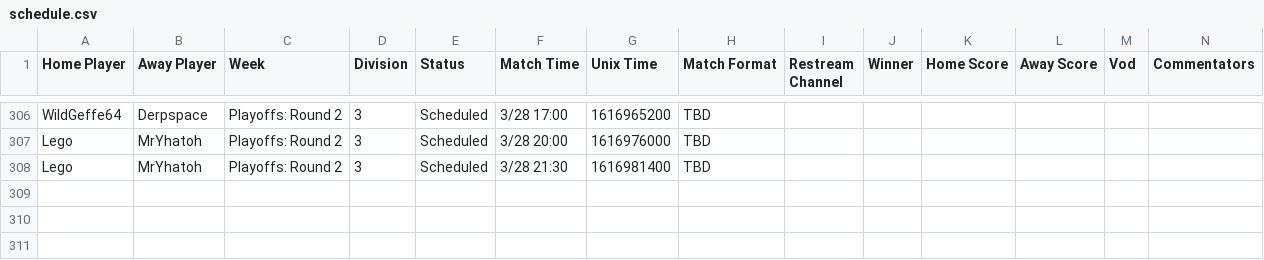
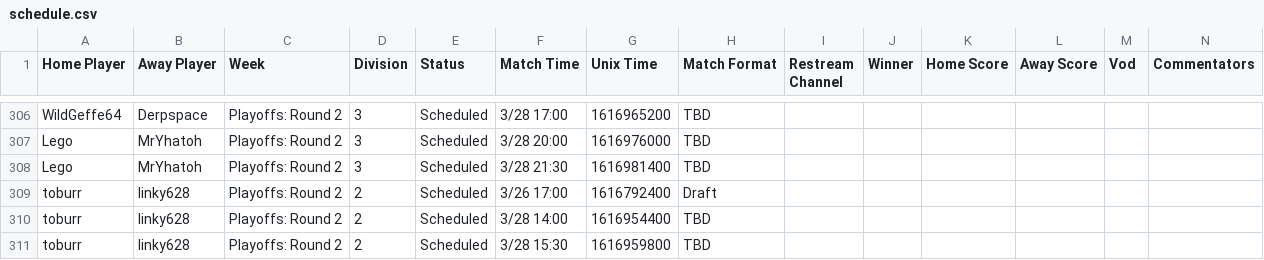
Before and after one commit to Lego6245/sms.bingo, a CSV file: schedule.csv, drawn as a sheet; only a part is shown, gaps mark what is left out.

Commit message:
Updating Schedule

```diff
--- a/schedule.csv
+++ b/schedule.csv
@@ -308 +308,4 @@
 "Lego","MrYhatoh","Playoffs: Round 2","3","Scheduled","3/28 21:30","1616981400","TBD","","","","","",""
+"toburr","linky628","Playoffs: Round 2","2","Scheduled","3/26 17:00","1616792400","Draft","","","","","",""
+"toburr","linky628","Playoffs: Round 2","2","Scheduled","3/28 14:00","1616954400","TBD","","","","","",""
+"toburr","linky628","Playoffs: Round 2","2","Scheduled","3/28 15:30","1616959800","TBD","","","","","",""
```
